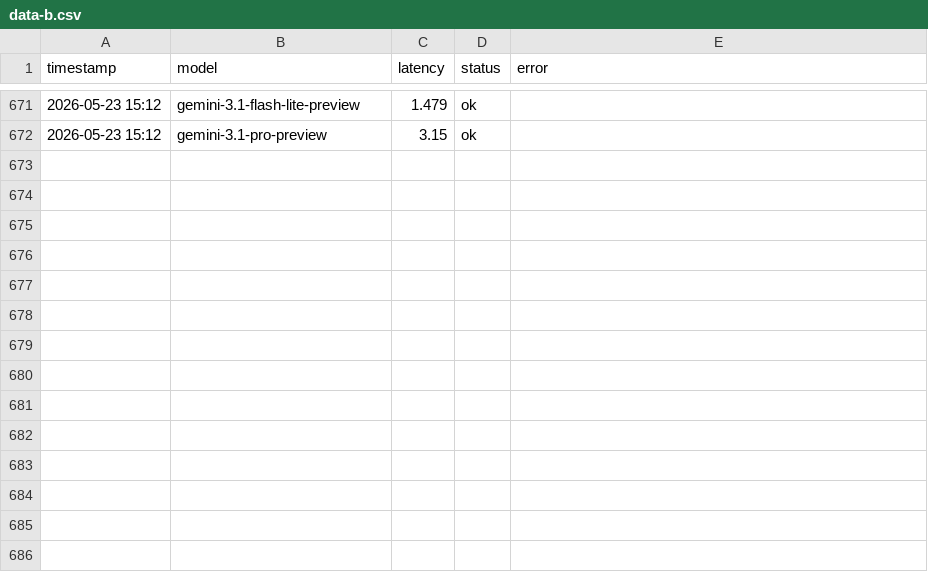
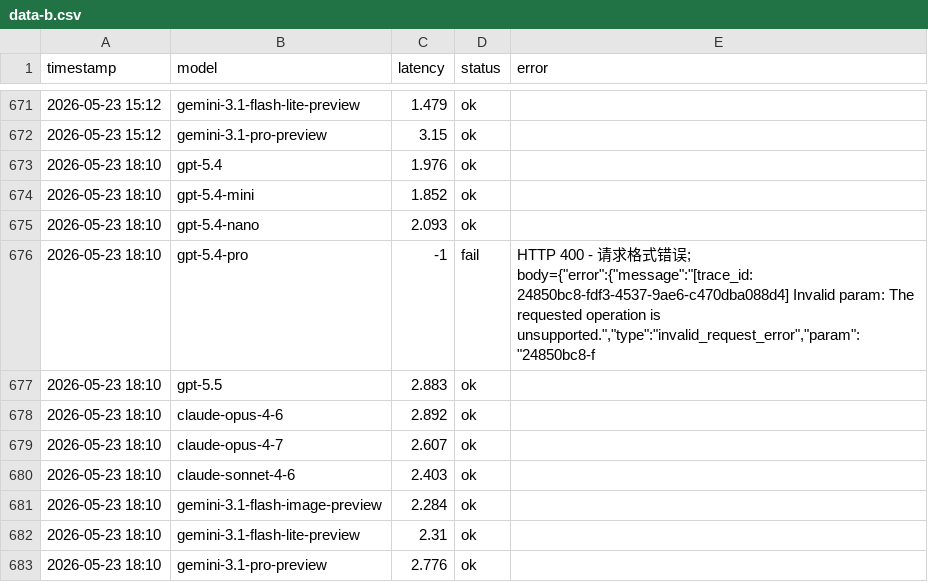
Before and after one commit to rongyinger/api-checker, a CSV file: docs/data-b.csv, drawn as a sheet; only a part is shown, gaps mark what is left out.

```diff
--- a/docs/data-b.csv
+++ b/docs/data-b.csv
@@ -672 +672,12 @@ timestamp,model,latency,status,error
 2026-05-23 15:12,gemini-3.1-pro-preview,3.15,ok,
+2026-05-23 18:10,gpt-5.4,1.976,ok,
+2026-05-23 18:10,gpt-5.4-mini,1.852,ok,
+2026-05-23 18:10,gpt-5.4-nano,2.093,ok,
+2026-05-23 18:10,gpt-5.4-pro,-1,fail,"HTTP 400 - 请求格式错误; body={""error"":{""message"":""[trace_id: 24850bc8-fdf3-4537-9ae6-c470dba088d4] Invalid param: The requested operation is unsupported."",""type"":""invalid_request_error"",""param"":""24850bc8-f"
+2026-05-23 18:10,gpt-5.5,2.883,ok,
+2026-05-23 18:10,claude-opus-4-6,2.892,ok,
+2026-05-23 18:10,claude-opus-4-7,2.607,ok,
+2026-05-23 18:10,claude-sonnet-4-6,2.403,ok,
+2026-05-23 18:10,gemini-3.1-flash-image-preview,2.284,ok,
+2026-05-23 18:10,gemini-3.1-flash-lite-preview,2.31,ok,
+2026-05-23 18:10,gemini-3.1-pro-preview,2.776,ok,
```
